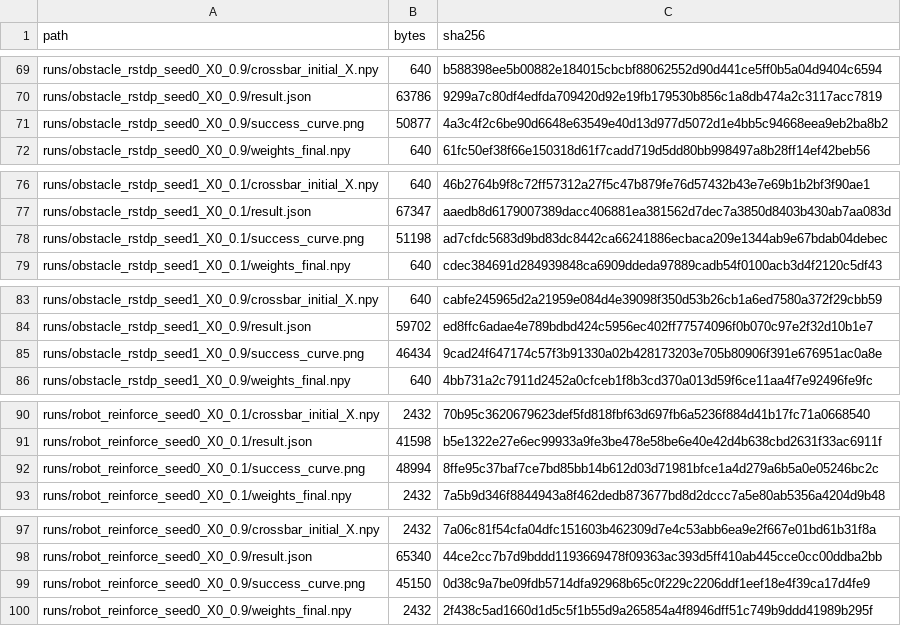
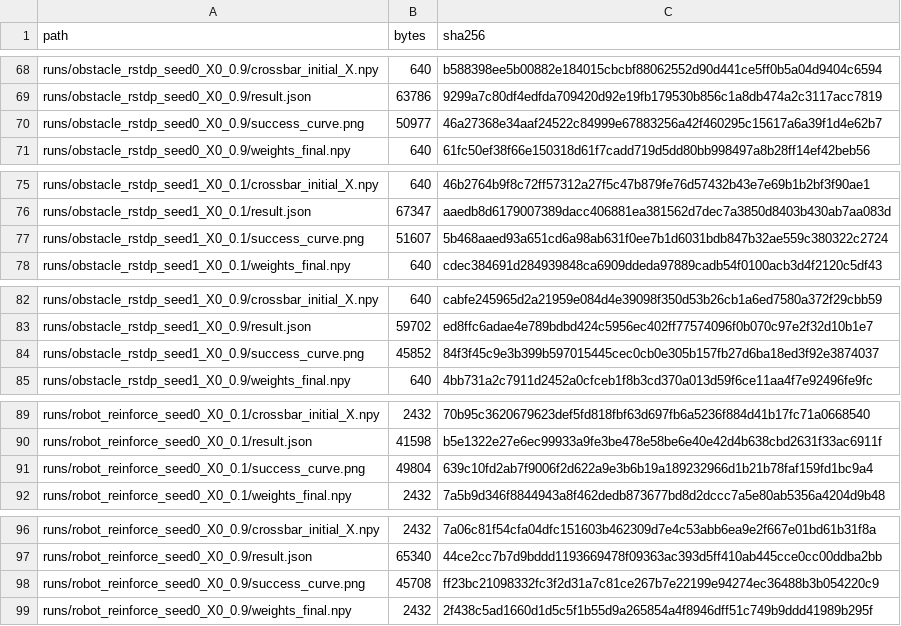
Before and after one commit to YamilUchani/Memristor_Environment, a CSV file: ENTREGA_TUTORA_LISTA/03_EVIDENCIAS/ENTRENAMIENTOS/COMPARATIVA_SEEDS_0_1_X0/SHA256SUMS.csv, drawn as a sheet; only a part is shown, gaps mark what is left out; the diff covers the shown part only.

```diff
--- a/ENTREGA_TUTORA_LISTA/03_EVIDENCIAS/ENTRENAMIENTOS/COMPARATIVA_SEEDS_0_1_X0/SHA256SUMS.csv
+++ b/ENTREGA_TUTORA_LISTA/03_EVIDENCIAS/ENTRENAMIENTOS/COMPARATIVA_SEEDS_0_1_X0/SHA256SUMS.csv
@@ -70,3 +69,3 @@
 "runs/obstacle_rstdp_seed0_X0_0.9/result.json","63786","9299a7c80df4edfda709420d92e19fb179530b856c1a8db474a2c3117acc7819"
-"runs/obstacle_rstdp_seed0_X0_0.9/success_curve.png","50877","4a3c4f2c6be90d6648e63549e40d13d977d5072d1e4bb5c94668eea9eb2ba8b2"
+"runs/obstacle_rstdp_seed0_X0_0.9/success_curve.png","50977","46a27368e34aaf24522c84999e67883256a42f460295c15617a6a39f1d4e62b7"
 "runs/obstacle_rstdp_seed0_X0_0.9/weights_final.npy","640","61fc50ef38f66e150318d61f7cadd719d5dd80bb998497a8b28ff14ef42beb56"
@@ -77,3 +76,3 @@
 "runs/obstacle_rstdp_seed1_X0_0.1/result.json","67347","aaedb8d6179007389dacc406881ea381562d7dec7a3850d8403b430ab7aa083d"
-"runs/obstacle_rstdp_seed1_X0_0.1/success_curve.png","51198","ad7cfdc5683d9bd83dc8442ca66241886ecbaca209e1344ab9e67bdab04debec"
+"runs/obstacle_rstdp_seed1_X0_0.1/success_curve.png","51607","5b468aaed93a651cd6a98ab631f0ee7b1d6031bdb847b32ae559c380322c2724"
 "runs/obstacle_rstdp_seed1_X0_0.1/weights_final.npy","640","cdec384691d284939848ca6909ddeda97889cadb54f0100acb3d4f2120c5df43"
@@ -84,3 +83,3 @@
 "runs/obstacle_rstdp_seed1_X0_0.9/result.json","59702","ed8ffc6adae4e789bdbd424c5956ec402ff77574096f0b070c97e2f32d10b1e7"
-"runs/obstacle_rstdp_seed1_X0_0.9/success_curve.png","46434","9cad24f647174c57f3b91330a02b428173203e705b80906f391e676951ac0a8e"
+"runs/obstacle_rstdp_seed1_X0_0.9/success_curve.png","45852","84f3f45c9e3b399b597015445cec0cb0e305b157fb27d6ba18ed3f92e3874037"
 "runs/obstacle_rstdp_seed1_X0_0.9/weights_final.npy","640","4bb731a2c7911d2452a0cfceb1f8b3cd370a013d59f6ce11aa4f7e92496fe9fc"
@@ -91,3 +90,3 @@
 "runs/robot_reinforce_seed0_X0_0.1/result.json","41598","b5e1322e27e6ec99933a9fe3be478e58be6e40e42d4b638cbd2631f33ac6911f"
-"runs/robot_reinforce_seed0_X0_0.1/success_curve.png","48994","8ffe95c37baf7ce7bd85bb14b612d03d71981bfce1a4d279a6b5a0e05246bc2c"
+"runs/robot_reinforce_seed0_X0_0.1/success_curve.png","49804","639c10fd2ab7f9006f2d622a9e3b6b19a189232966d1b21b78faf159fd1bc9a4"
 "runs/robot_reinforce_seed0_X0_0.1/weights_final.npy","2432","7a5b9d346f8844943a8f462dedb873677bd8d2dccc7a5e80ab5356a4204d9b48"
@@ -98,3 +97,3 @@
 "runs/robot_reinforce_seed0_X0_0.9/result.json","65340","44ce2cc7b7d9bddd1193669478f09363ac393d5ff410ab445cce0cc00ddba2bb"
-"runs/robot_reinforce_seed0_X0_0.9/success_curve.png","45150","0d38c9a7be09fdb5714dfa92968b65c0f229c2206ddf1eef18e4f39ca17d4fe9"
+"runs/robot_reinforce_seed0_X0_0.9/success_curve.png","45708","ff23bc21098332fc3f2d31a7c81ce267b7e22199e94274ec36488b3b054220c9"
 "runs/robot_reinforce_seed0_X0_0.9/weights_final.npy","2432","2f438c5ad1660d1d5c5f1b55d9a265854a4f8946dff51c749b9ddd41989b295f"
```
Also changed, not shown: 1 moved row and 46 edited cells elsewhere in this file, ENTREGA_TUTORA_LISTA/03_EVIDENCIAS/ENTRENAMIENTOS/CAR_RSTDP_EVAL100_SEEDS_2_4_X0/SHA256SUMS.csv, ENTREGA_TUTORA_LISTA/03_EVIDENCIAS/ENTRENAMIENTOS/ROBOT_SIM_ENTRENAMIENTOS_SHA256.csv, 37 other files.
